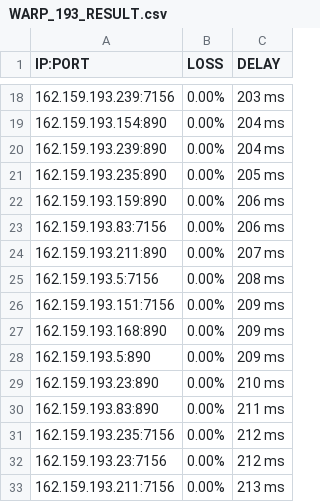
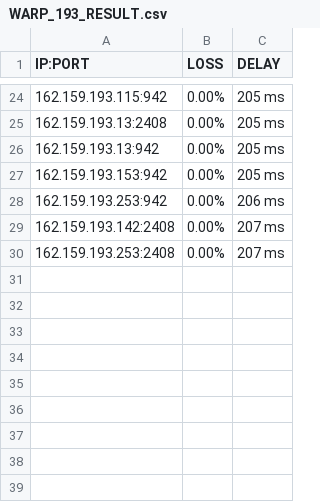
Before and after one commit to blesdmm/WARP2sub, a CSV file: WARP_193_RESULT.csv, drawn as a sheet; only a part is shown, gaps mark what is left out; the diff covers the shown part only.

```diff
--- a/WARP_193_RESULT.csv
+++ b/WARP_193_RESULT.csv
@@ -18,16 +24,7 @@ IP:PORT, LOSS, DELAY
-162.159.193.239:7156,0.00%,203 ms
-162.159.193.154:890,0.00%,204 ms
-162.159.193.239:890,0.00%,204 ms
-162.159.193.235:890,0.00%,205 ms
-162.159.193.159:890,0.00%,206 ms
-162.159.193.83:7156,0.00%,206 ms
-162.159.193.211:890,0.00%,207 ms
-162.159.193.5:7156,0.00%,208 ms
-162.159.193.151:7156,0.00%,209 ms
-162.159.193.168:890,0.00%,209 ms
-162.159.193.5:890,0.00%,209 ms
-162.159.193.23:890,0.00%,210 ms
-162.159.193.83:890,0.00%,211 ms
-162.159.193.235:7156,0.00%,212 ms
-162.159.193.23:7156,0.00%,212 ms
-162.159.193.211:7156,0.00%,213 ms
+162.159.193.115:942,0.00%,205 ms
+162.159.193.13:2408,0.00%,205 ms
+162.159.193.13:942,0.00%,205 ms
+162.159.193.153:942,0.00%,205 ms
+162.159.193.253:942,0.00%,206 ms
+162.159.193.142:2408,0.00%,207 ms
+162.159.193.253:2408,0.00%,207 ms
```
Also changed, not shown: 9 added rows, 3 removed rows and 19 edited cells elsewhere in this file, WARP_BEST_RESULT.csv, 2 other files.
